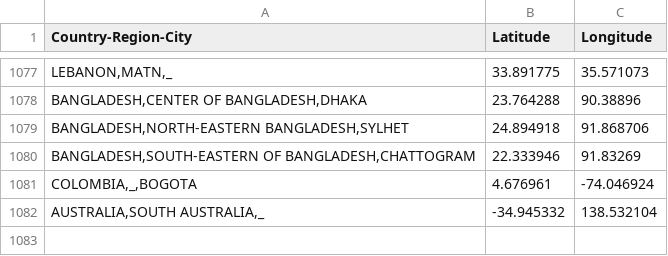
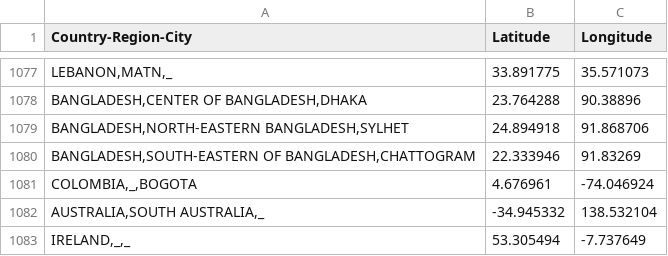
Before and after one commit to sanger-bentley-group/gps-database-processor, a CSV file: data/coordinates.csv, drawn as a sheet; only a part is shown, gaps mark what is left out; the diff names each change by its address in the sheet, - before the commit and + after, or states it on an @@ line.

Commit message:
Add new location

```diff
--- a/data/coordinates.csv
+++ b/data/coordinates.csv
+row 1083: IRELAND,_,_ | 53.305494 | -7.737649
```
